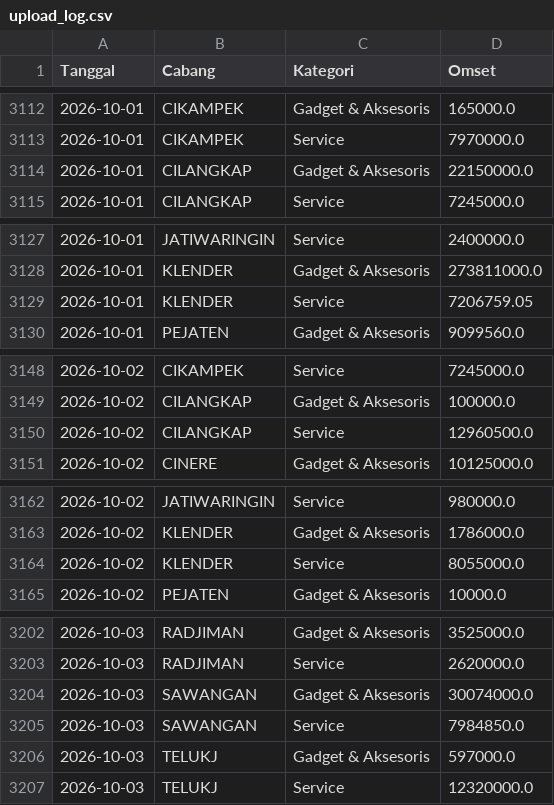
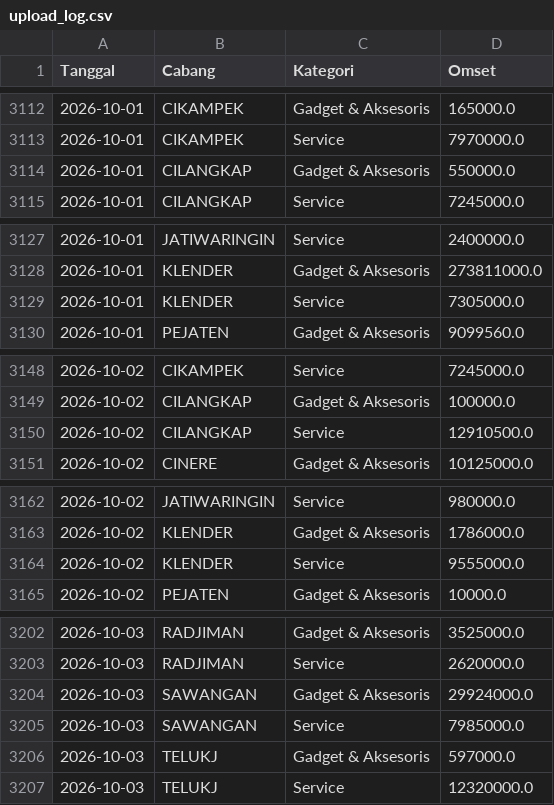
Before and after one commit to ikbalmadinahgroup-creator/Dashboard-Omset, a CSV file: data/log/upload_log.csv, drawn as a sheet; only a part is shown, gaps mark what is left out; the diff covers the shown part only.

```diff
--- a/data/log/upload_log.csv
+++ b/data/log/upload_log.csv
@@ -3113,3 +3113,3 @@ Tanggal,Cabang,Kategori,Omset
 2026-10-01,CIKAMPEK,Service,7970000.0
-2026-10-01,CILANGKAP,Gadget & Aksesoris,22150000.0
+2026-10-01,CILANGKAP,Gadget & Aksesoris,550000.0
 2026-10-01,CILANGKAP,Service,7245000.0
@@ -3128,3 +3128,3 @@ Tanggal,Cabang,Kategori,Omset
 2026-10-01,KLENDER,Gadget & Aksesoris,273811000.0
-2026-10-01,KLENDER,Service,7206759.05
+2026-10-01,KLENDER,Service,7305000.0
 2026-10-01,PEJATEN,Gadget & Aksesoris,9099560.0
@@ -3149,3 +3149,3 @@ Tanggal,Cabang,Kategori,Omset
 2026-10-02,CILANGKAP,Gadget & Aksesoris,100000.0
-2026-10-02,CILANGKAP,Service,12960500.0
+2026-10-02,CILANGKAP,Service,12910500.0
 2026-10-02,CINERE,Gadget & Aksesoris,10125000.0
@@ -3163,3 +3163,3 @@ Tanggal,Cabang,Kategori,Omset
 2026-10-02,KLENDER,Gadget & Aksesoris,1786000.0
-2026-10-02,KLENDER,Service,8055000.0
+2026-10-02,KLENDER,Service,9555000.0
 2026-10-02,PEJATEN,Gadget & Aksesoris,10000.0
@@ -3203,4 +3203,4 @@ Tanggal,Cabang,Kategori,Omset
 2026-10-03,RADJIMAN,Service,2620000.0
-2026-10-03,SAWANGAN,Gadget & Aksesoris,30074000.0
-2026-10-03,SAWANGAN,Service,7984850.0
+2026-10-03,SAWANGAN,Gadget & Aksesoris,29924000.0
+2026-10-03,SAWANGAN,Service,7985000.0
 2026-10-03,TELUKJ,Gadget & Aksesoris,597000.0
```
Also changed, not shown: 35 added rows and 3 edited cells elsewhere in this file, 2 other files.
